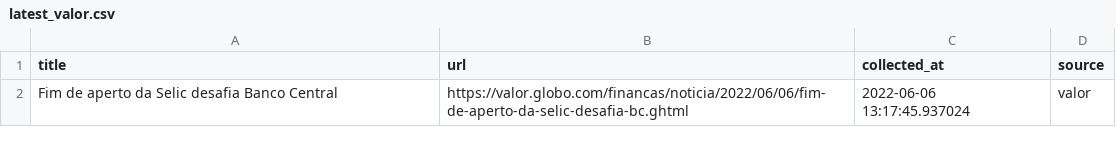
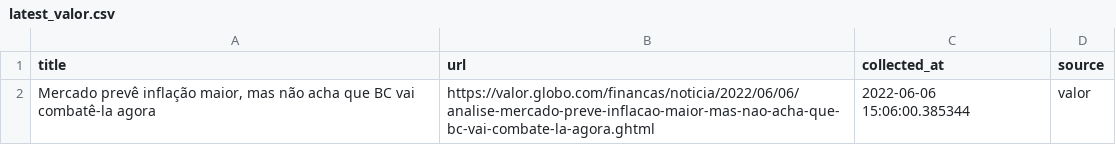
Before and after one commit to leodiegues/lidebot, a CSV file: data/latest_valor.csv, drawn as a sheet.

```diff
--- a/data/latest_valor.csv
+++ b/data/latest_valor.csv
@@ -1,2 +1,2 @@
 title,url,collected_at,source
-Fim de aperto da Selic desafia Banco Central ,https://valor.globo.com/financas/noticia/2022/06/06/fim-de-aperto-da-selic-desafia-bc.ghtml,2022-06-06 13:17:45.937024,valor
+"Mercado prevê inflação maior, mas não acha que BC vai combatê-la agora",https://valor.globo.com/financas/noticia/2022/06/06/analise-mercado-preve-inflacao-maior-mas-nao-acha-que-bc-vai-combate-la-agora.ghtml,2022-06-06 15:06:00.385344,valor
```
Also changed, not shown: data/latest_estadao.csv, data/latest_folha.csv, 4 other files.
